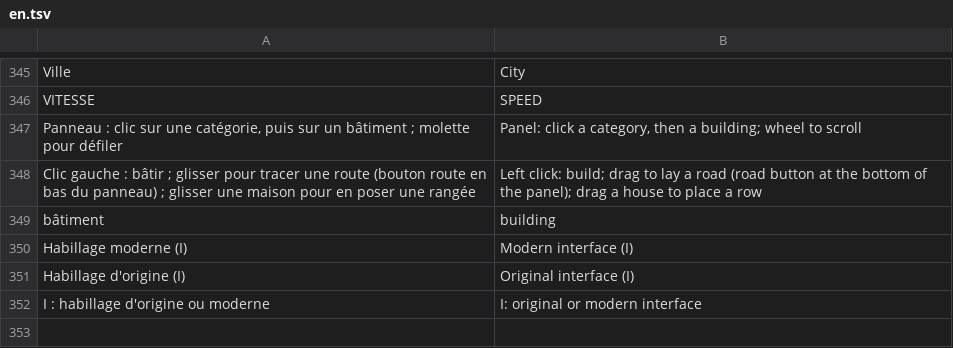
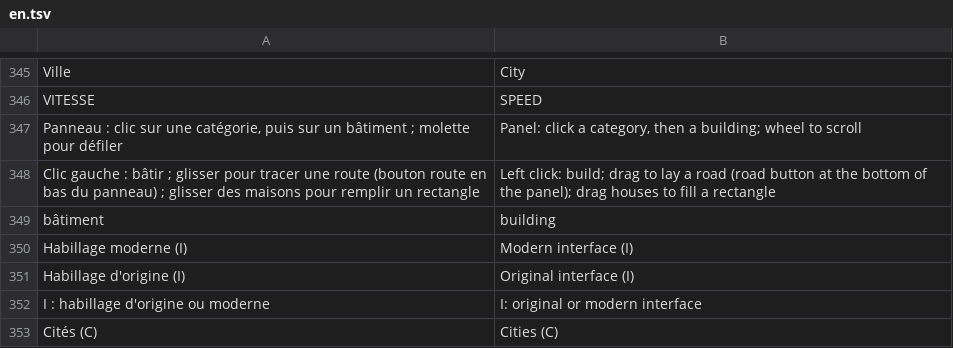
Before and after one commit to jeremielud/olympe, a TSV file: lang/en.tsv, drawn as a sheet; only a part is shown, gaps mark what is left out.

```diff
--- a/lang/en.tsv
+++ b/lang/en.tsv
@@ -347,3 +347,3 @@ VITESSE	SPEED
 Panneau : clic sur une catégorie, puis sur un bâtiment ; molette pour défiler	Panel: click a category, then a building; wheel to scroll
-Clic gauche : bâtir ; glisser pour tracer une route (bouton route en bas du panneau) ; glisser une maison pour en poser une rangée	Left click: build; drag to lay a road (road button at the bottom of the panel); drag a house to place a row
+Clic gauche : bâtir ; glisser pour tracer une route (bouton route en bas du panneau) ; glisser des maisons pour remplir un rectangle	Left click: build; drag to lay a road (road button at the bottom of the panel); drag houses to fill a rectangle
 bâtiment	building
@@ -352 +352,2 @@ Habillage d'origine (I)	Original interface (I)
 I : habillage d'origine ou moderne	I: original or modern interface
+Cités (C)	Cities (C)
```
Also changed, not shown: lang/eo.tsv, 2 other files.
